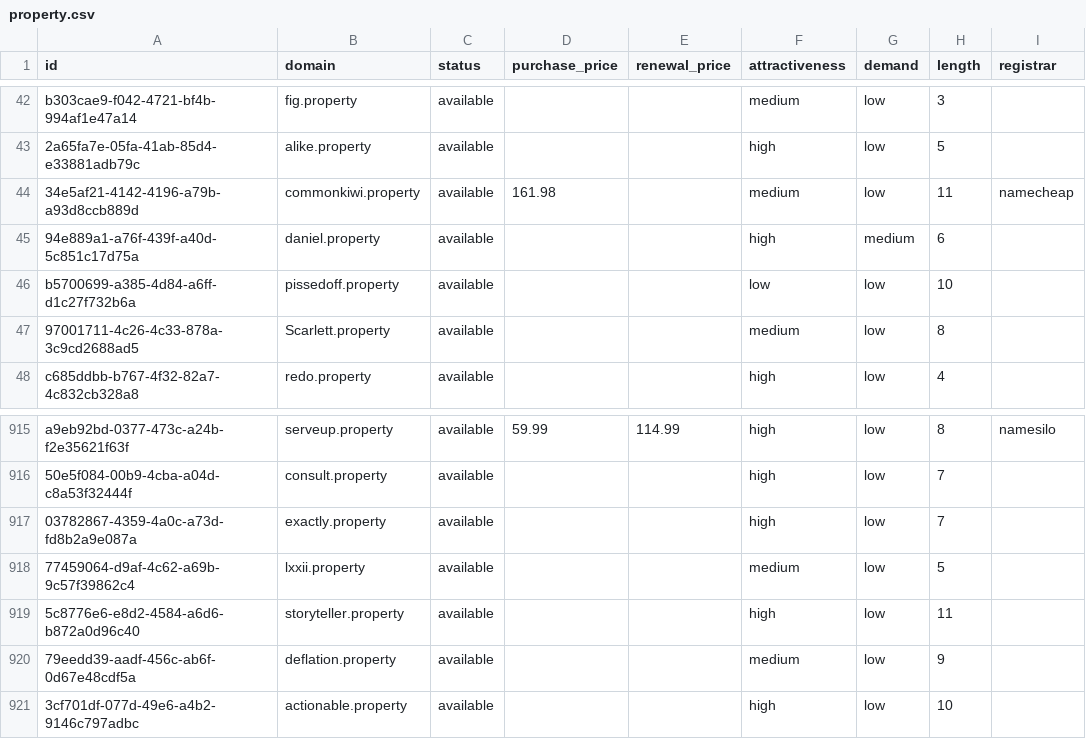
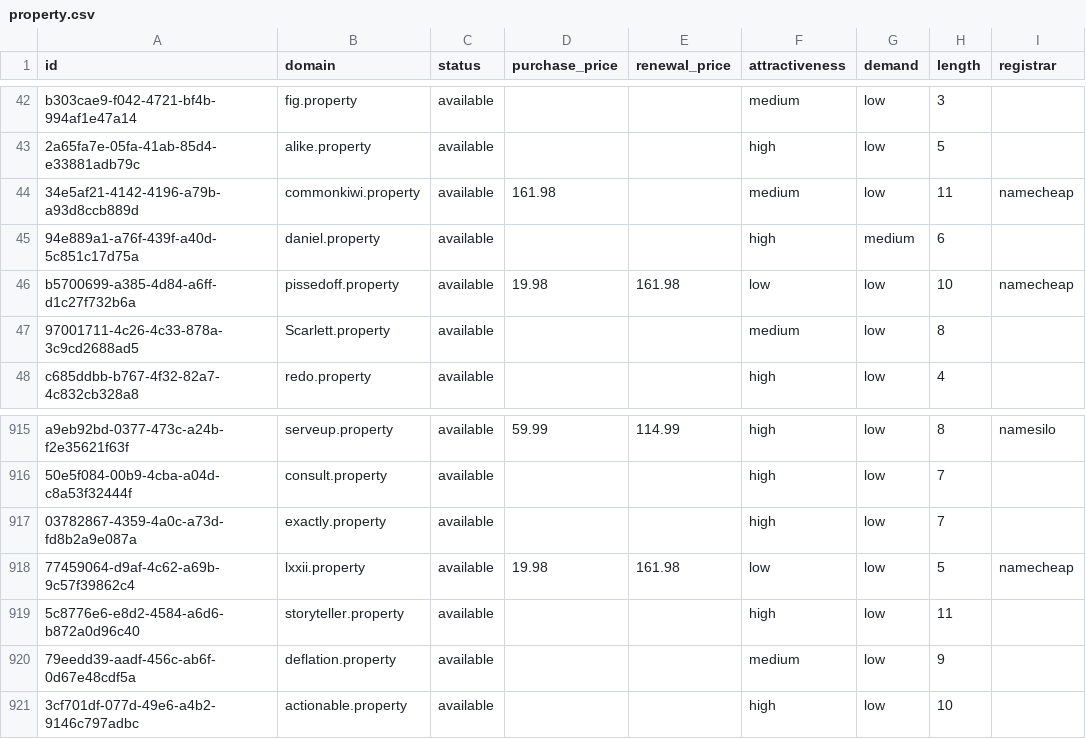
Before and after one commit to UniqueDomains/property-oneword-domains, a CSV file: property.csv, drawn as a sheet; only a part is shown, gaps mark what is left out; the diff covers the shown part only; the diff names each change by its address in the sheet, - before the commit and + after, or states it on an @@ line.

```diff
--- a/property.csv
+++ b/property.csv
-D46 (purchase_price): (empty)
+D46 (purchase_price): 19.98
-E46 (renewal_price): (empty)
+E46 (renewal_price): 161.98
-I46 (registrar): (empty)
+I46 (registrar): namecheap
-D918 (purchase_price): (empty)
+D918 (purchase_price): 19.98
-E918 (renewal_price): (empty)
+E918 (renewal_price): 161.98
-F918 (attractiveness): medium
+F918 (attractiveness): low
-I918 (registrar): (empty)
+I918 (registrar): namecheap
```
Also changed, not shown: 40 edited cells elsewhere in this file, 4 other files.
